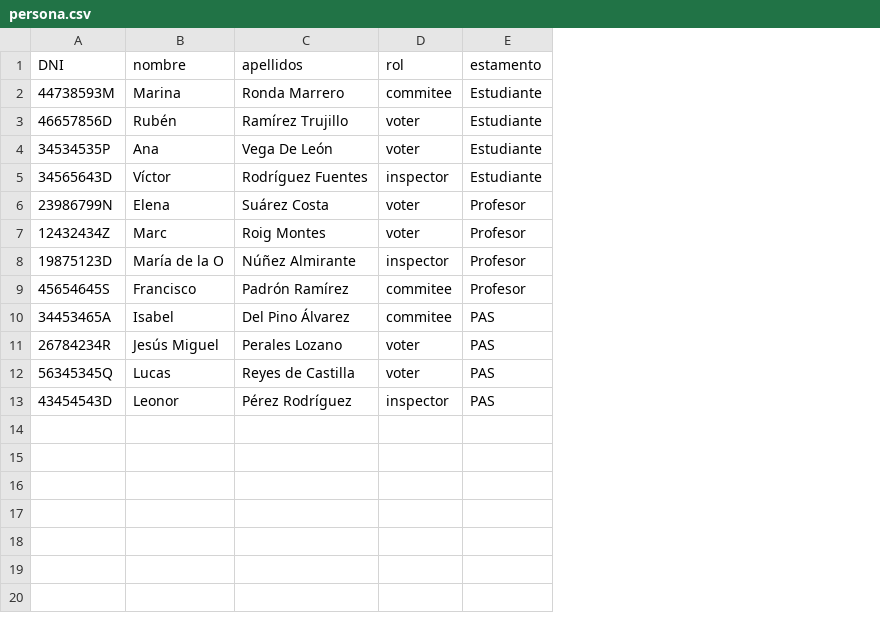
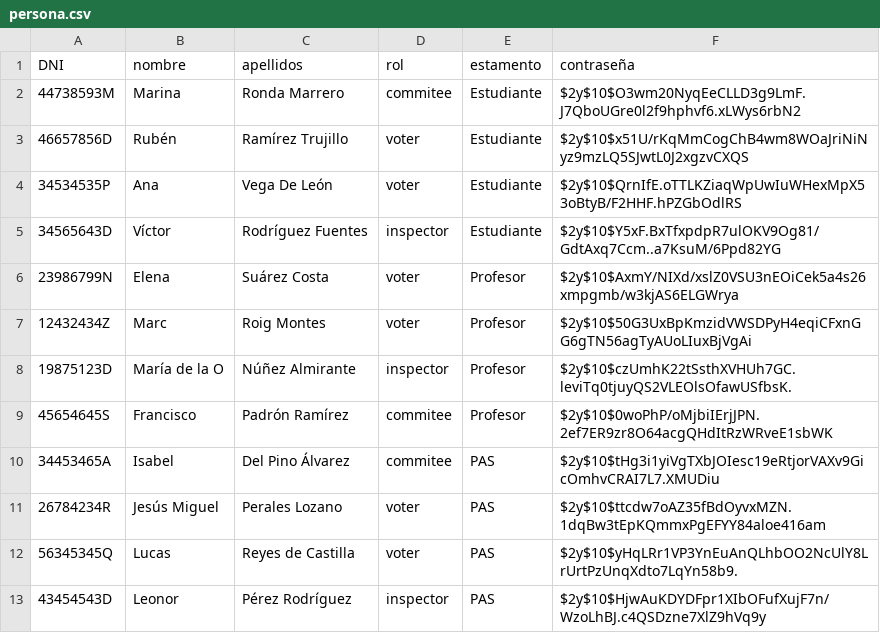
Before and after one commit to rondam/eVoting, a CSV file: csv/persona.csv, drawn as a sheet; the diff names each change by its address in the sheet, - before the commit and + after, or states it on an @@ line.

```diff
--- a/csv/persona.csv
+++ b/csv/persona.csv
+column F (contraseña), rows 2-13: $2y$10$O3wm20NyqEeCLLD3g9LmF.J7QboUGre0l2f9hphvf6.xLWys6rbN2 | $2y$10$x51U/rKqMmCogChB4wm8WOaJriNiNyz9mzLQ5SJwtL0J2xgzvCXQS | $2y$10$QrnIfE.oTTLKZiaqWpUwIuWHexMpX53oBtyB/F2HHF.hPZGbOdlRS | $2y$10$Y5xF.BxTfxpdpR7ulOKV9Og81/GdtAxq7Ccm..a7KsuM/6Ppd82YG | $2y$10$AxmY/NIXd/xslZ0VSU3nEOiCek5a4s26xmpgmb/w3kjAS6ELGWrya | $2y$10$50G3UxBpKmzidVWSDPyH4eqiCFxnGG6gTN56agTyAUoLIuxBjVgAi | $2y$10$czUmhK22tSsthXVHUh7GC.leviTq0tjuyQS2VLEOlsOfawUSfbsK. | $2y$10$0woPhP/oMjbiIErjJPN.2ef7ER9zr8O64acgQHdItRzWRveE1sbWK | $2y$10$tHg3i1yiVgTXbJOIesc19eRtjorVAXv9GicOmhvCRAI7L7.XMUDiu | $2y$10$ttcdw7oAZ35fBdOyvxMZN.1dqBw3tEpKQmmxPgEFYY84aloe416am | $2y$10$yHqLRr1VP3YnEuAnQLhbOO2NcUlY8LrUrtPzUnqXdto7LqYn58b9. | $2y$10$HjwAuKDYDFpr1XIbOFufXujF7n/WzoLhBJ.c4QSDzne7XlZ9hVq9y
```
Also changed, not shown: 6 other files.
